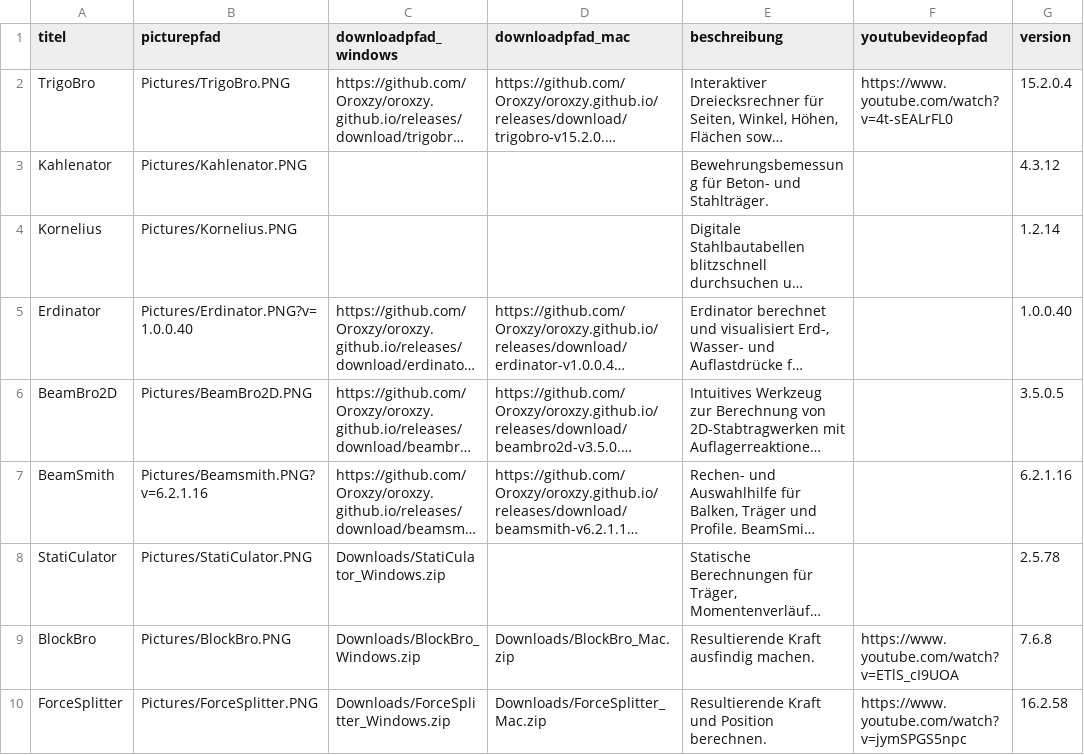
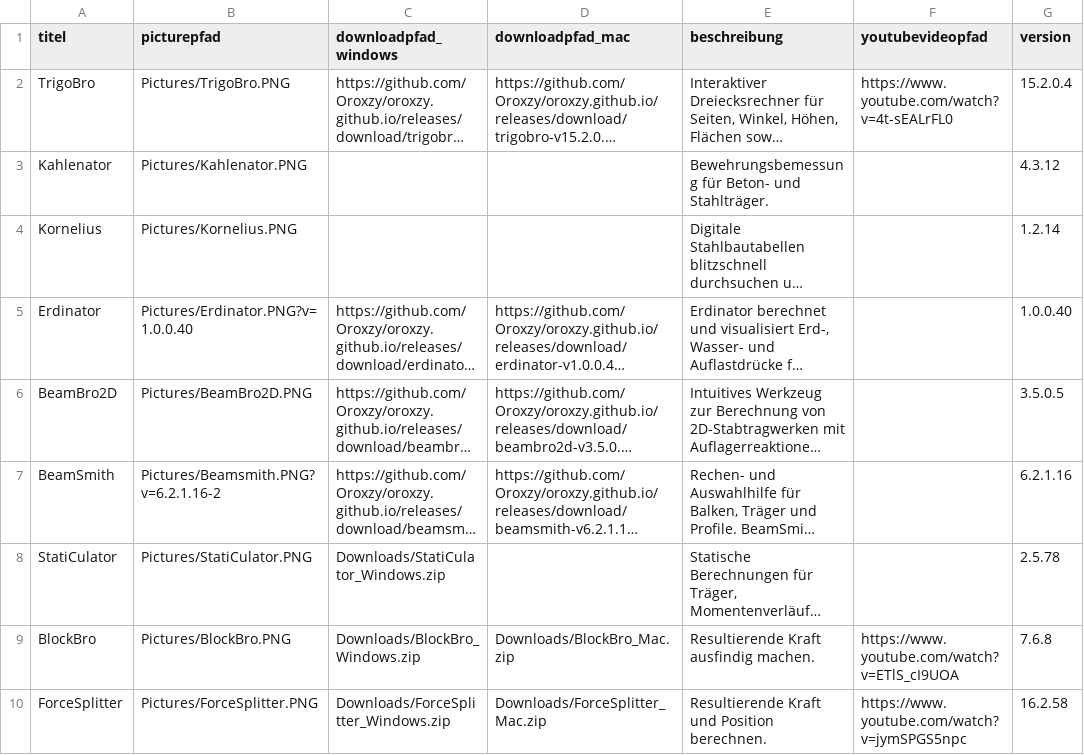
Before and after one commit to Oroxzy/oroxzy.github.io, a CSV file: downloads.csv, drawn as a sheet; only a part is shown; long unchanged cells end in …; the diff names each change by its address in the sheet, - before the commit and + after, or states it on an @@ line.

```diff
--- a/downloads.csv
+++ b/downloads.csv
-B7 (picturepfad): Pictures/Beamsmith.PNG?v=6.2.1.16
+B7 (picturepfad): Pictures/Beamsmith.PNG?v=6.2.1.16-2
```
Also changed, not shown: 2 other files.
